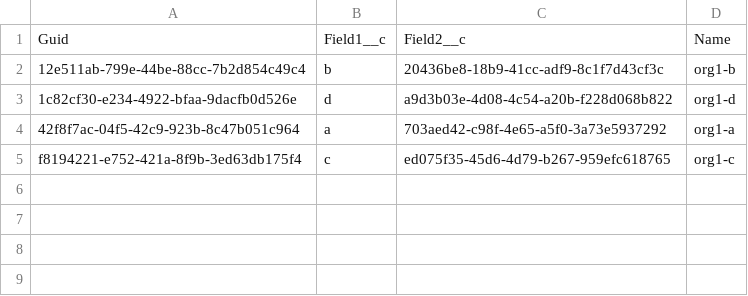
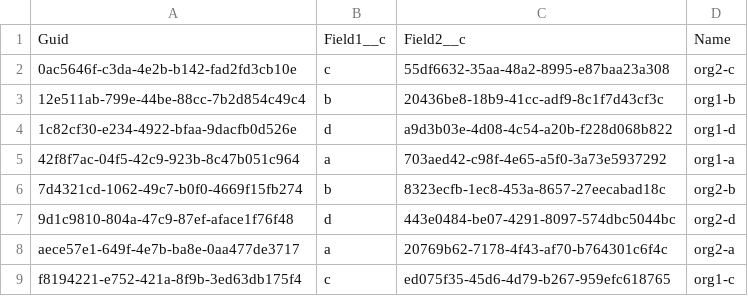
Before and after one commit to wclapier/release-test, a CSV file: Test1__c.csv, drawn as a sheet; the diff names each change by its address in the sheet, - before the commit and + after, or states it on an @@ line.

```diff
--- a/Test1__c.csv
+++ b/Test1__c.csv
+row 2: 0ac5646f-c3da-4e2b-b142-fad2fd3cb10e | c | 55df6632-35aa-48a2-8995-e87baa23a308 | org2-c
+row 6: 7d4321cd-1062-49c7-b0f0-4669f15fb274 | b | 8323ecfb-1ec8-453a-8657-27eecabad18c | org2-b
+row 7: 9d1c9810-804a-47c9-87ef-aface1f76f48 | d | 443e0484-be07-4291-8097-574dbc5044bc | org2-d
+row 8: aece57e1-649f-4e7b-ba8e-0aa477de3717 | a | 20769b62-7178-4f43-af70-b764301c6f4c | org2-a
```
Also changed, not shown: Test2__c.csv, Test4__c.csv, 1 other file.
